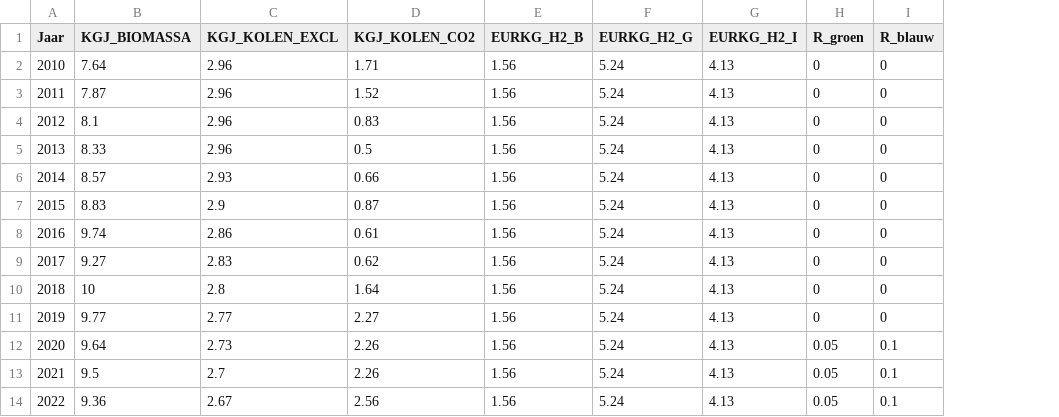
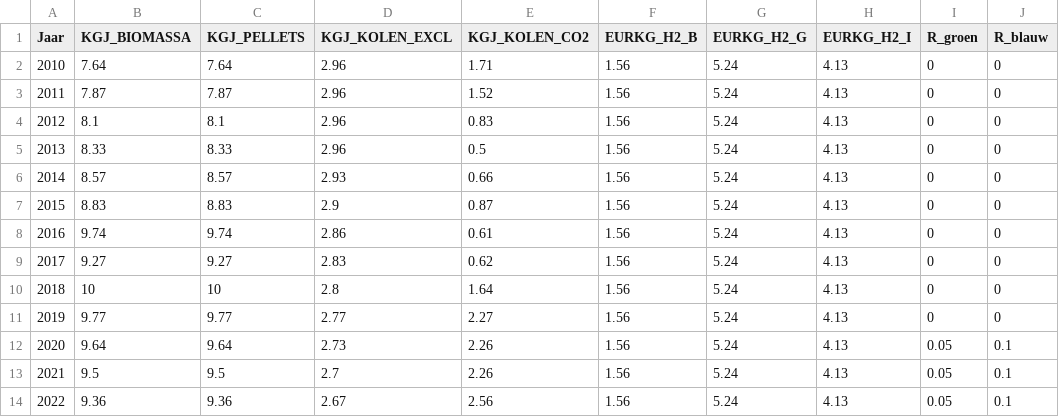
Before and after one commit to RuudvandenWijngaart/VestaDV, a CSV file: data/OverigeKosten.csv, drawn as a sheet; only a part is shown; the diff names each change by its address in the sheet, - before the commit and + after, or states it on an @@ line.

Commit message:
Jaarlijkse kosten verbruik in BCdata/results werkend gemaakt met energieprijzen. Prijzen pellets afzonderlijk opgenomen naast biomassa in OverigeKosten.csv,  voor nu prijzen gelijk gehouden aan BioMassa.

```diff
--- a/data/OverigeKosten.csv
+++ b/data/OverigeKosten.csv
+column C (KGJ_PELLETS), rows 2-14: 7.64 | 7.87 | 8.1 | 8.33 | 8.57 | 8.83 | 9.74 | 9.27 | 10 | 9.77 | 9.64 | 9.5 | 9.36
```
Also changed, not shown: 2 other files.
